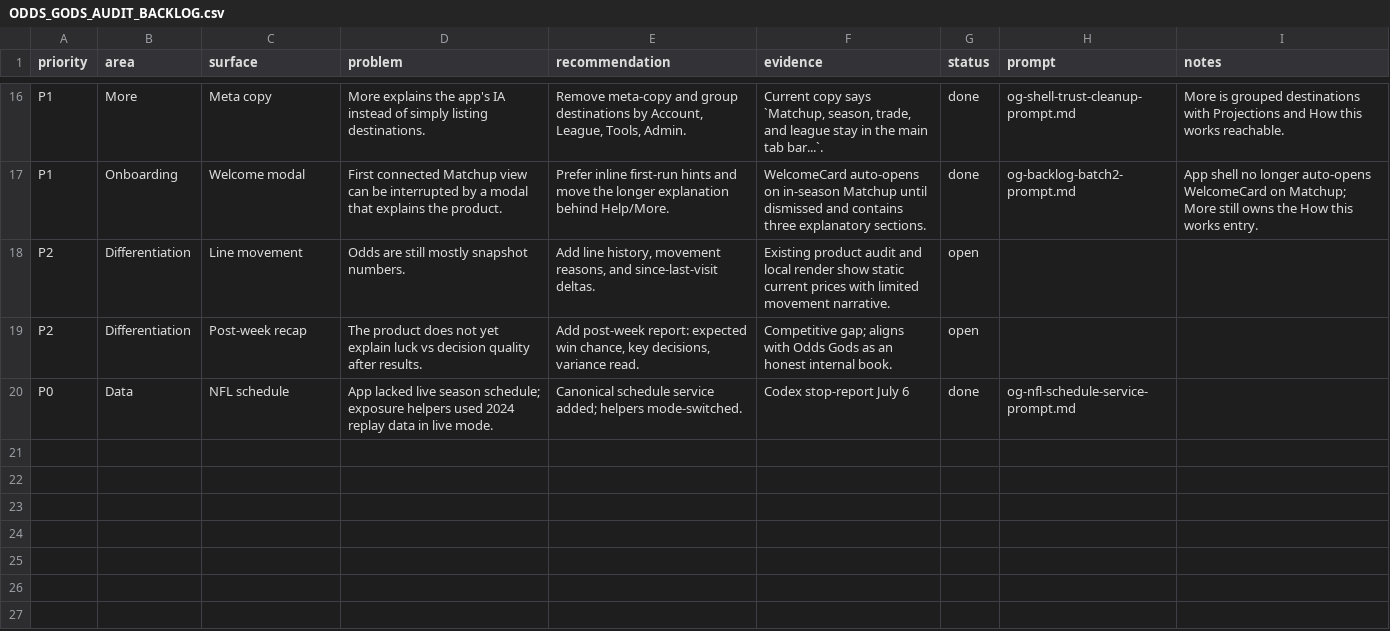
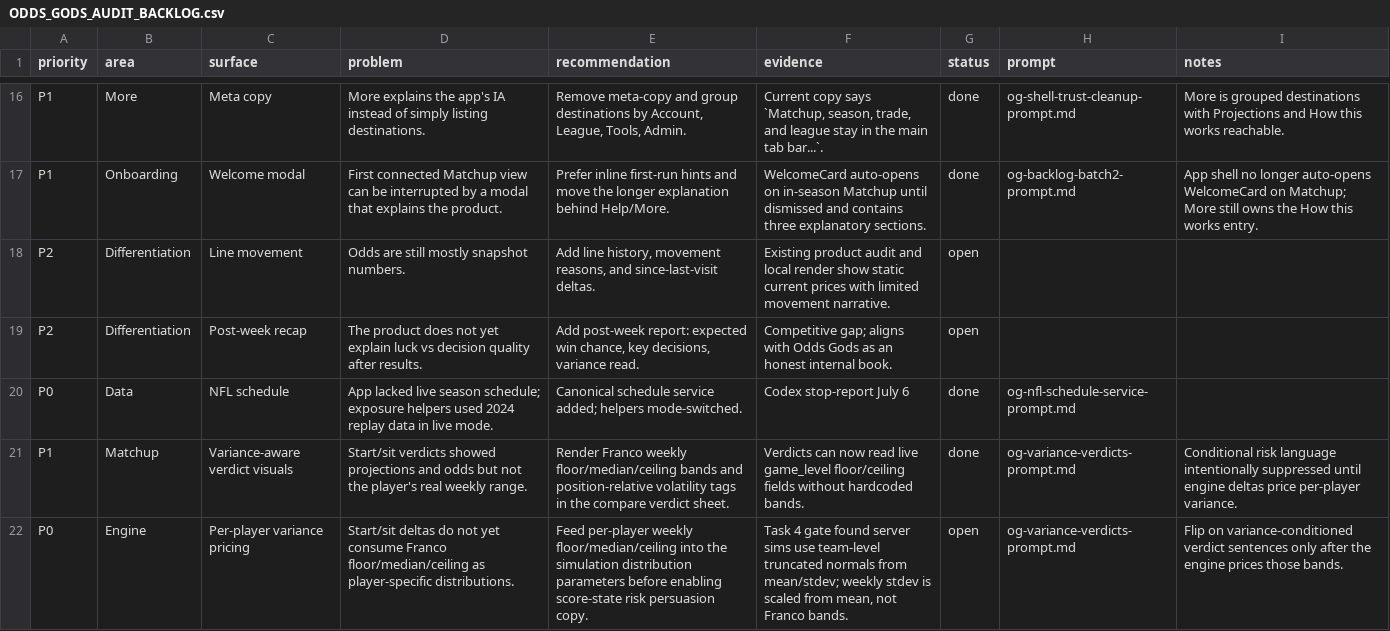
Before and after one commit to egomaniacsfantasy/lineup-lab, a CSV file: ODDS_GODS_AUDIT_BACKLOG.csv, drawn as a sheet; only a part is shown, gaps mark what is left out; the diff names each change by its address in the sheet, - before the commit and + after, or states it on an @@ line.

Commit message:
Add variance-aware verdict bands

```diff
--- a/ODDS_GODS_AUDIT_BACKLOG.csv
+++ b/ODDS_GODS_AUDIT_BACKLOG.csv
+row 21: P1 | Matchup | Variance-aware verdict visuals | Start/sit verdicts showed projections and odds but not the player's real weekly range. | Render Franco weekly floor/median/ceiling bands and position-relative volatility tags in the compare verdict sheet. | Verdicts can now read live game_level floor/ceiling fields without hardcoded bands. | done | og-variance-verdicts-prompt.md | Conditional risk language intentionally suppressed until engine deltas price per-player variance.
+row 22: P0 | Engine | Per-player variance pricing | Start/sit deltas do not yet consume Franco floor/median/ceiling as player-specific distributions. | Feed per-player weekly floor/median/ceiling into the simulation distribution parameters before enabling score-state risk persuasion copy. | Task 4 gate found server sims use team-level truncated normals from mean/stdev; weekly stdev is scaled from mean, not Franco bands. | open | og-variance-verdicts-prompt.md | Flip on variance-conditioned verdict sentences only after the engine prices those bands.
```
Also changed, not shown: FEATURE_AUDIT.csv, 3 other files.
